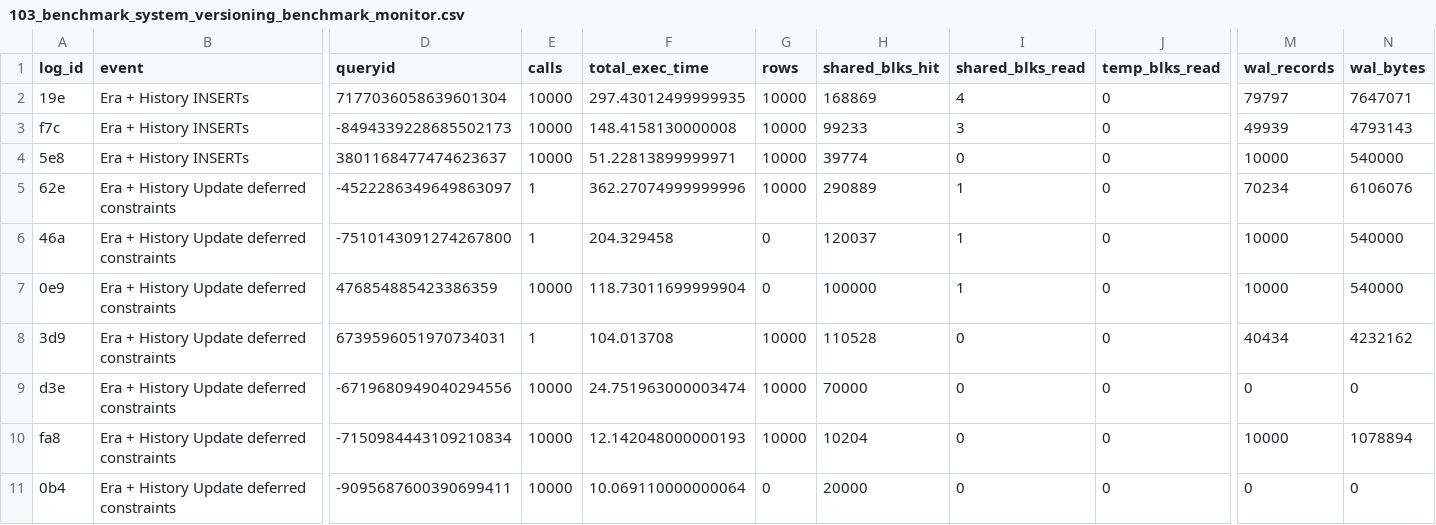
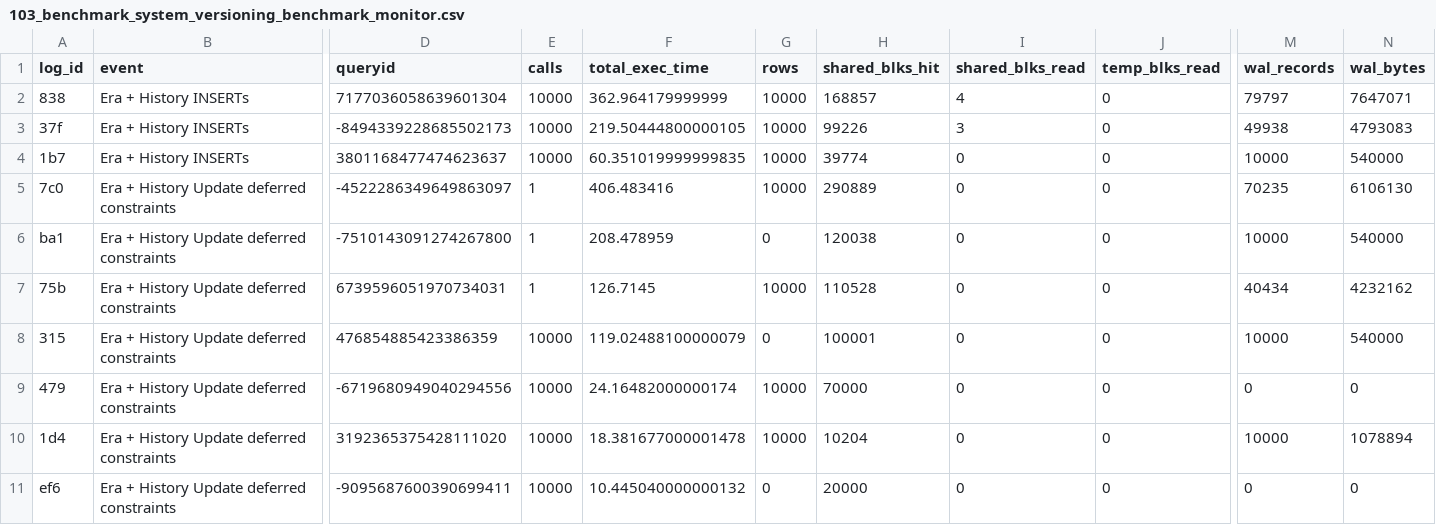
Before and after one commit to veridit/sql_saga, a CSV file: expected/performance/103_benchmark_system_versioning_benchmark_monitor.csv, drawn as a sheet; only a part is shown, gaps mark what is left out; removed rows and columns are numbered as before the commit, all else as after; rows hold the shown columns only; the diff covers the shown part only; the diff names each change by its address in the sheet, - before the commit and + after, or states it on an @@ line.

```diff
--- a/expected/performance/103_benchmark_system_versioning_benchmark_monitor.csv
+++ b/expected/performance/103_benchmark_system_versioning_benchmark_monitor.csv
-A2 (log_id): 19e
+A2 (log_id): 838
-F2 (total_exec_time): 297.43012499999935
+F2 (total_exec_time): 362.964179999999
-H2 (shared_blks_hit): 168869
+H2 (shared_blks_hit): 168857
-A3 (log_id): f7c
+A3 (log_id): 37f
-F3 (total_exec_time): 148.4158130000008
+F3 (total_exec_time): 219.50444800000105
-H3 (shared_blks_hit): 99233
+H3 (shared_blks_hit): 99226
-M3 (wal_records): 49939
+M3 (wal_records): 49938
-N3 (wal_bytes): 4793143
+N3 (wal_bytes): 4793083
-A4 (log_id): 5e8
+A4 (log_id): 1b7
-F4 (total_exec_time): 51.22813899999971
+F4 (total_exec_time): 60.351019999999835
-A5 (log_id): 62e
+A5 (log_id): 7c0
-F5 (total_exec_time): 362.27074999999996
+F5 (total_exec_time): 406.483416
-I5:I6 (shared_blks_read): 1
+I5:I6 (shared_blks_read): 0
-M5 (wal_records): 70234
+M5 (wal_records): 70235
-N5 (wal_bytes): 6106076
+N5 (wal_bytes): 6106130
-A6 (log_id): 46a
+A6 (log_id): ba1
-F6 (total_exec_time): 204.329458
+F6 (total_exec_time): 208.478959
-H6 (shared_blks_hit): 120037
+H6 (shared_blks_hit): 120038
-row 7: 0e9 | Era + History Update deferred constraints | 476854885423386359 | 10000 | 118.73011699999904 | 0 | 100000 | 1 | 0 | 10000 | 540000
-A7 (log_id): 3d9
+A7 (log_id): 75b
-F7 (total_exec_time): 104.013708
+F7 (total_exec_time): 126.7145
+row 8: 315 | Era + History Update deferred constraints | 476854885423386359 | 10000 | 119.02488100000079 | 0 | 100001 | 0 | 0 | 10000 | 540000
-A9 (log_id): d3e
+A9 (log_id): 479
-F9 (total_exec_time): 24.751963000003474
+F9 (total_exec_time): 24.16482000000174
-A10 (log_id): fa8
+A10 (log_id): 1d4
-D10 (queryid): -7150984443109210834
+D10 (queryid): 3192365375428111020
-F10 (total_exec_time): 12.142048000000193
+F10 (total_exec_time): 18.381677000001478
-A11 (log_id): 0b4
+A11 (log_id): ef6
-F11 (total_exec_time): 10.069110000000064
+F11 (total_exec_time): 10.445040000000132
```
Also changed, not shown: 1 removed row and 36 edited cells elsewhere in this file, expected/performance/100_benchmark_basic_dml_benchmark_monitor.csv, expected/performance/102_benchmark_temporal_merge_batch_sizes_benchmark_monitor.csv, 18 other files.
